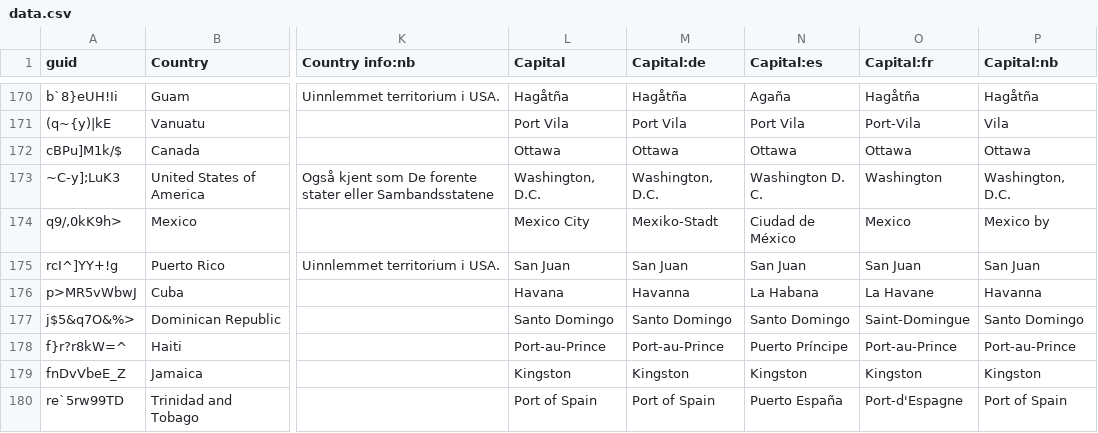
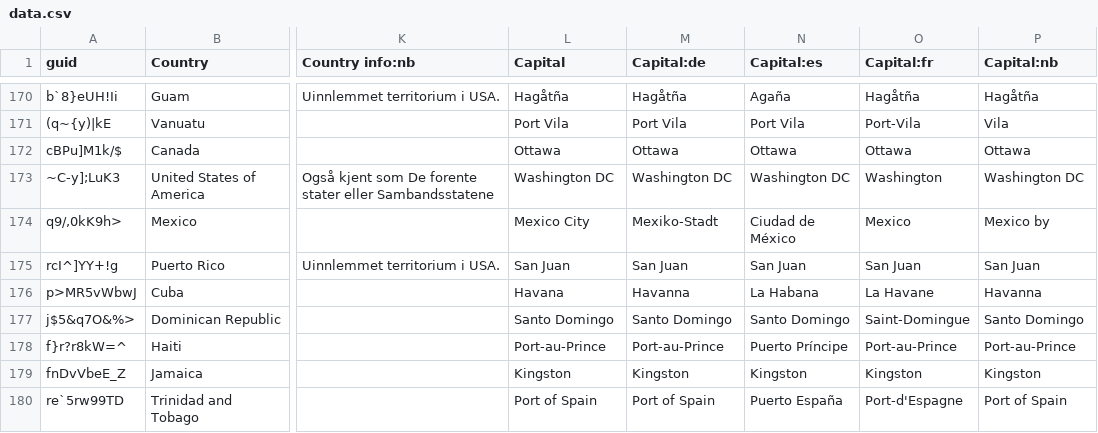
Before and after one commit to MaloMn/map-data-generator, a CSV file: anki_data/data.csv, drawn as a sheet; only a part is shown, gaps mark what is left out; the diff names each change by its address in the sheet, - before the commit and + after, or states it on an @@ line.

Commit message:
Washigton, D.C --> Washington DC
Corrected data.csv

```diff
--- a/anki_data/data.csv
+++ b/anki_data/data.csv
-L173 (Capital): Washington, D.C.
+L173 (Capital): Washington DC
-M173 (Capital:de): Washington, D.C.
+M173 (Capital:de): Washington DC
-N173 (Capital:es): Washington D. C.
+N173 (Capital:es): Washington DC
-P173 (Capital:nb): Washington, D.C.
+P173 (Capital:nb): Washington DC
```
